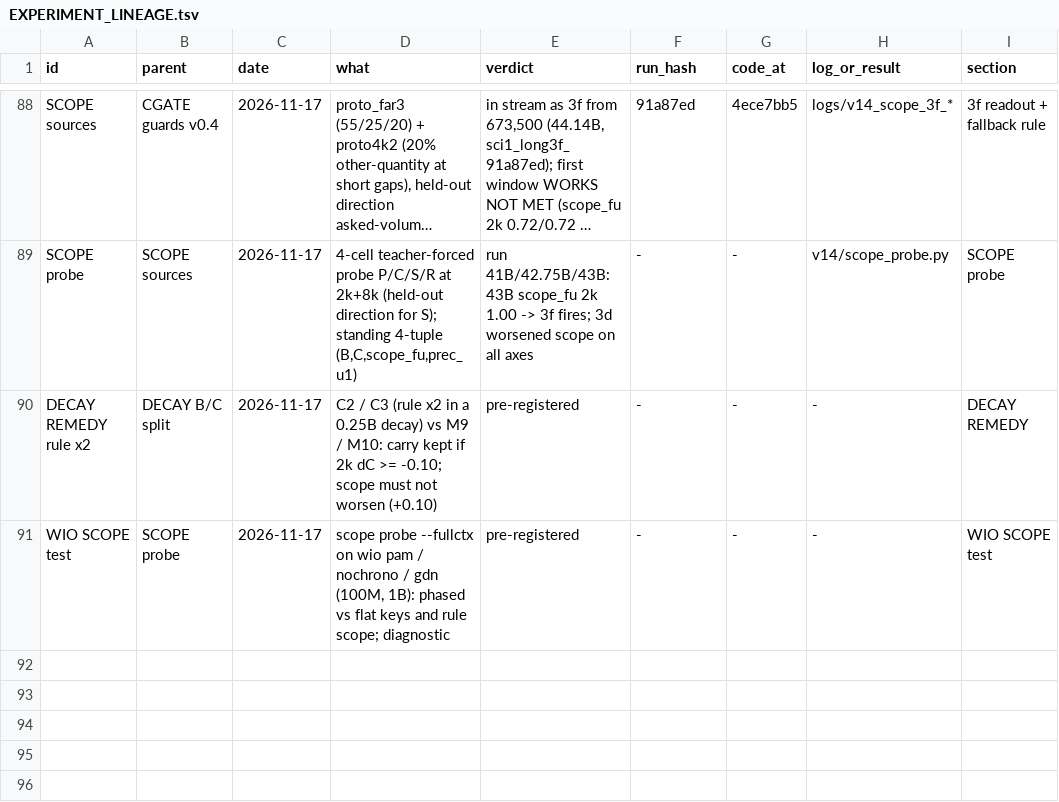
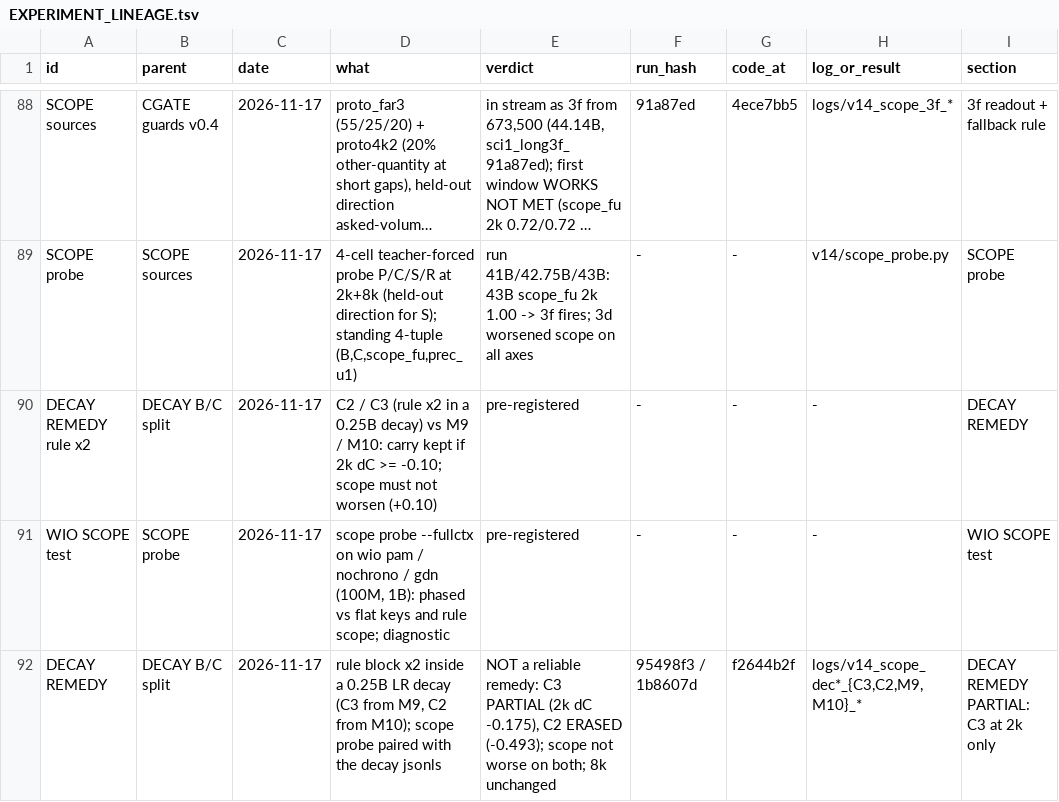
Before and after one commit to gowrav-vishwakarma/qllm2, a TSV file: v14/EXPERIMENT_LINEAGE.tsv, drawn as a sheet; only a part is shown, gaps mark what is left out; long unchanged cells end in …; the diff names each change by its address in the sheet, - before the commit and + after, or states it on an @@ line.

Commit message:
v14 DECAY REMEDY verdict: not a reliable remedy (C3 partial, C2 erased at 2k; scope not worse; 8k unchanged) (docs + logs)
C3 8k: dC vs M9 -0.010 (0.009), P_fu 0.25 / scope_fu 0.27 vs M9 0.21 / 0.21 (guard passes). Lineage row + tree.

```diff
--- a/v14/EXPERIMENT_LINEAGE.tsv
+++ b/v14/EXPERIMENT_LINEAGE.tsv
+row 92: DECAY REMEDY | DECAY B/C split | 2026-11-17 | rule block x2 inside a 0.25B LR decay (C3 from M9, C2 from M10); scope probe paired with the decay jsonls | NOT a reliable remedy: C3 PARTIAL (2k dC -0.175), C2 ERASED (-0.493); scope not worse on both; 8k unchanged | 95498f3 / 1b8607d | f2644b2f | logs/v14_scope_dec*_{C3,C2,M9,M10}_* | DECAY REMEDY PARTIAL: C3 at 2k only
```
Also changed, not shown: 4 other files.
